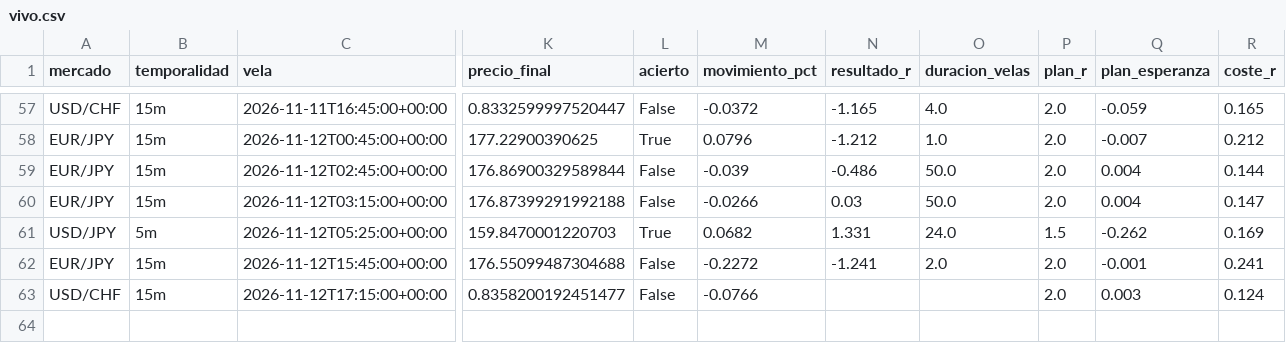
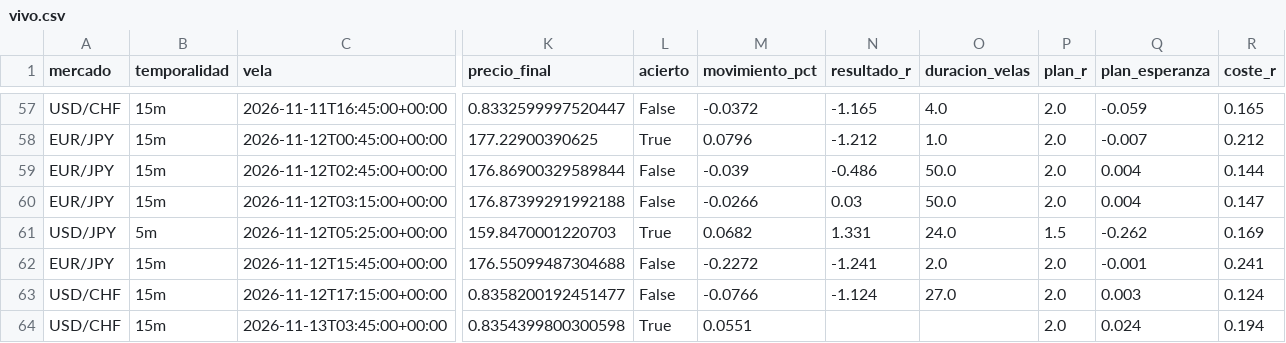
Before and after one commit to Andriuu20/analista-tecnico, a CSV file: vivo.csv, drawn as a sheet; only a part is shown, gaps mark what is left out; rows hold the shown columns only; the diff names each change by its address in the sheet, - before the commit and + after, or states it on an @@ line.

```diff
--- a/vivo.csv
+++ b/vivo.csv
-N63 (resultado_r): (empty)
+N63 (resultado_r): -1.124
-O63 (duracion_velas): (empty)
+O63 (duracion_velas): 27.0
+row 64: USD/CHF | 15m | 2026-11-13T03:45:00+00:00 | 0.8354399800300598 | True | 0.0551 |  |  | 2.0 | 0.024 | 0.194
```
Also changed, not shown: 2 other files.
